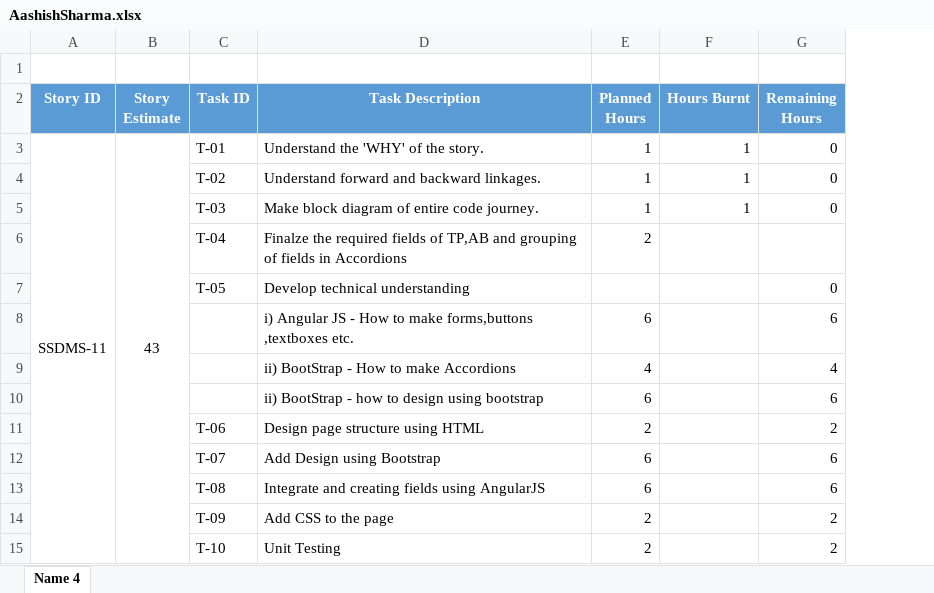
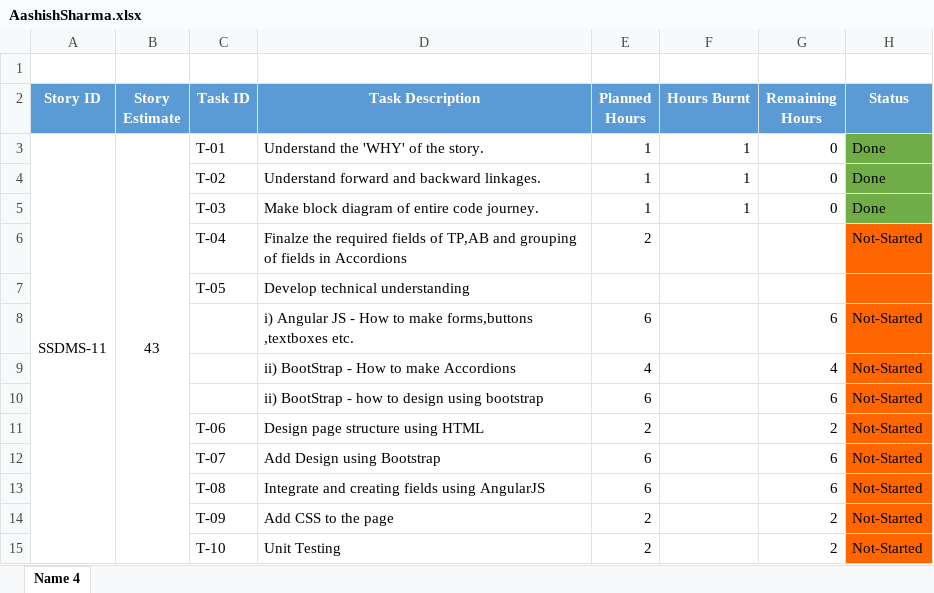
Before and after one commit to SmaltAndBeryl/Internship_2017, an Excel workbook: TeamDetails/TasksBreakDown/AashishSharma.xlsx, sheet Name 4, drawn as a sheet; only a part is shown; values as stored, in another font and other column widths than the file's, no borders; the diff covers the shown part only; the diff names each change by its address in the sheet, - before the commit and + after, or states it on an @@ line.

```diff
--- a/TeamDetails/TasksBreakDown/AashishSharma.xlsx (sheet Name 4)
+++ b/TeamDetails/TasksBreakDown/AashishSharma.xlsx (sheet Name 4)
+column H (Status), rows 3-15: Done | Done | Done | Not-Started |  | Not-Started | Not-Started | Not-Started | Not-Started | Not-Started | Not-Started | Not-Started | Not-Started
-G7 (Remaining Hours): 0
+G7 (Remaining Hours): (empty)
```
Also changed, not shown: 1 added row, 24 removed rows and 1 edited cell elsewhere in this sheet.
